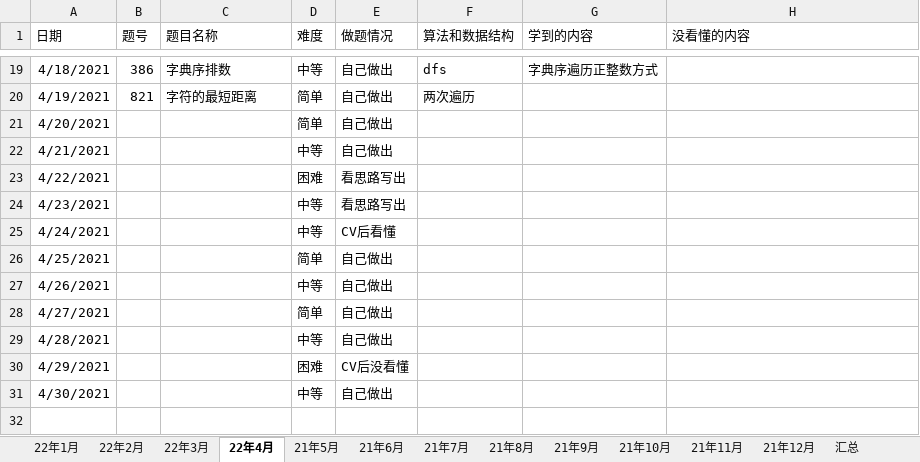
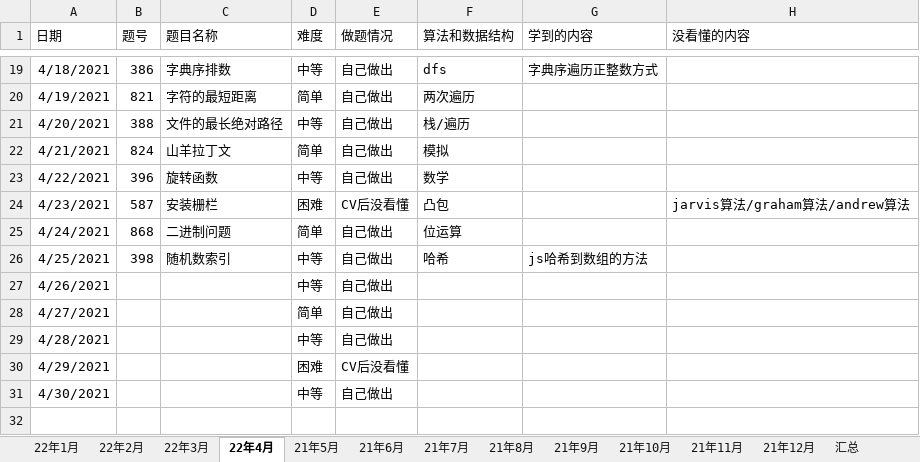
Before and after one commit to S-N-O-R-L-A-X/leetcode, an Excel workbook: 22年力扣每日一题做题情况.xlsx, sheet 22年4月, drawn as a sheet; only a part is shown, gaps mark what is left out; values as stored, in another font and other column widths than the file's, no borders; charts and pictures not drawn; the diff covers the shown part only; the diff names each change by its address in the sheet, - before the commit and + after, or states it on an @@ line.

Commit message:
4-25

```diff
--- a/22年力扣每日一题做题情况.xlsx (sheet 22年4月)
+++ b/22年力扣每日一题做题情况.xlsx (sheet 22年4月)
-B21 (题号): (empty)
+B21 (题号): 388
-C21 (题目名称): (empty)
+C21 (题目名称): 文件的最长绝对路径
-D21 (难度): 简单
+D21 (难度): 中等
-F21 (算法和数据结构): (empty)
+F21 (算法和数据结构): 栈/遍历
-B22 (题号): (empty)
+B22 (题号): 824
-C22 (题目名称): (empty)
+C22 (题目名称): 山羊拉丁文
-D22 (难度): 中等
+D22 (难度): 简单
-F22 (算法和数据结构): (empty)
+F22 (算法和数据结构): 模拟
-B23 (题号): (empty)
+B23 (题号): 396
-C23 (题目名称): (empty)
+C23 (题目名称): 旋转函数
-D23 (难度): 困难
+D23 (难度): 中等
-E23 (做题情况): 看思路写出
+E23 (做题情况): 自己做出
-F23 (算法和数据结构): (empty)
+F23 (算法和数据结构): 数学
-B24 (题号): (empty)
+B24 (题号): 587
-C24 (题目名称): (empty)
+C24 (题目名称): 安装栅栏
-D24 (难度): 中等
+D24 (难度): 困难
-E24 (做题情况): 看思路写出
+E24 (做题情况): CV后没看懂
-F24 (算法和数据结构): (empty)
+F24 (算法和数据结构): 凸包
-H24 (没看懂的内容): (empty)
+H24 (没看懂的内容): jarvis算法/graham算法/andrew算法
-B25 (题号): (empty)
+B25 (题号): 868
-C25 (题目名称): (empty)
+C25 (题目名称): 二进制问题
-D25 (难度): 中等
+D25 (难度): 简单
-E25 (做题情况): CV后看懂
+E25 (做题情况): 自己做出
-F25 (算法和数据结构): (empty)
+F25 (算法和数据结构): 位运算
-B26 (题号): (empty)
+B26 (题号): 398
-C26 (题目名称): (empty)
+C26 (题目名称): 随机数索引
-D26 (难度): 简单
+D26 (难度): 中等
-F26 (算法和数据结构): (empty)
+F26 (算法和数据结构): 哈希
-G26 (学到的内容): (empty)
+G26 (学到的内容): js哈希到数组的方法
```
Also changed, not shown: 4 edited cells elsewhere in this sheet, charts or pictures.
